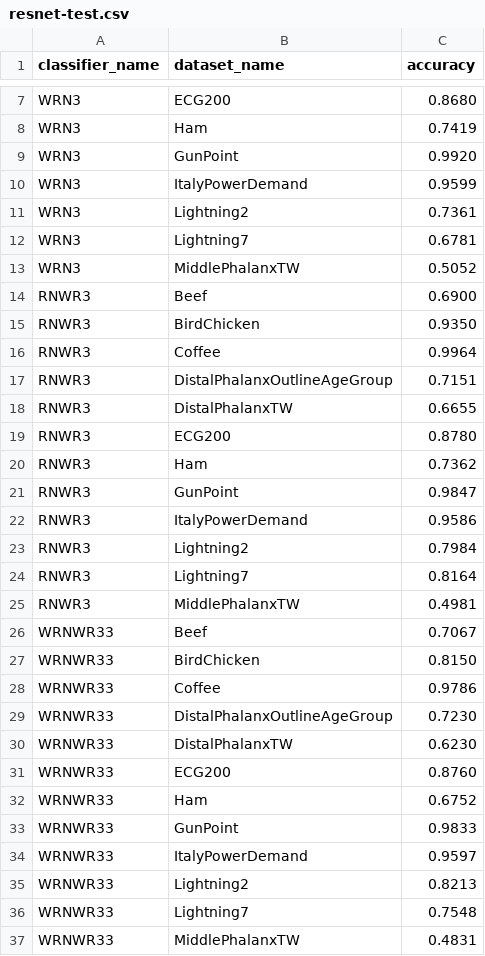
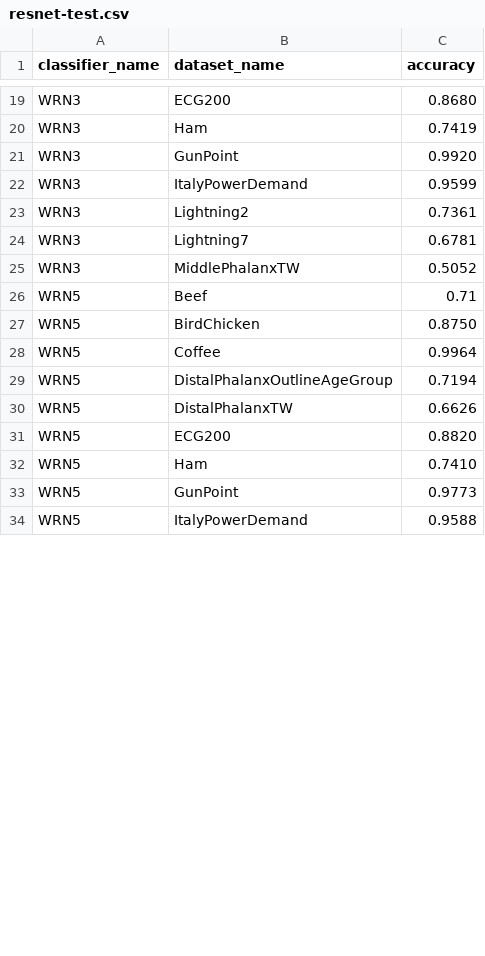
Before and after one commit to jimmycoconut88/Deep-Dynamic-Time-Warping, a CSV file: cd-diagram-master/resnet-test.csv, drawn as a sheet; only a part is shown, gaps mark what is left out; the diff covers the shown part only.

```diff
--- a/cd-diagram-master/resnet-test.csv
+++ b/cd-diagram-master/resnet-test.csv
@@ -13,25 +25,10 @@ WRN3, Lightning7, 0.6781
 WRN3, MiddlePhalanxTW, 0.5052
-RNWR3, Beef, 0.6900
-RNWR3, BirdChicken, 0.9350
-RNWR3, Coffee, 0.9964
-RNWR3, DistalPhalanxOutlineAgeGroup, 0.7151
-RNWR3, DistalPhalanxTW, 0.6655
-RNWR3, ECG200, 0.8780
-RNWR3, Ham, 0.7362
-RNWR3, GunPoint, 0.9847
-RNWR3, ItalyPowerDemand, 0.9586
-RNWR3, Lightning2, 0.7984
-RNWR3, Lightning7, 0.8164
-RNWR3, MiddlePhalanxTW, 0.4981
-WRNWR33, Beef, 0.7067
-WRNWR33, BirdChicken, 0.8150
-WRNWR33, Coffee, 0.9786
-WRNWR33, DistalPhalanxOutlineAgeGroup, 0.7230
-WRNWR33, DistalPhalanxTW, 0.6230
-WRNWR33, ECG200, 0.8760
-WRNWR33, Ham, 0.6752
-WRNWR33, GunPoint, 0.9833
-WRNWR33, ItalyPowerDemand, 0.9597
-WRNWR33, Lightning2, 0.8213
-WRNWR33, Lightning7, 0.7548
-WRNWR33, MiddlePhalanxTW, 0.4831
+WRN5, Beef, 0.71
+WRN5, BirdChicken, 0.8750
+WRN5, Coffee, 0.9964
+WRN5, DistalPhalanxOutlineAgeGroup, 0.7194
+WRN5, DistalPhalanxTW, 0.6626
+WRN5, ECG200, 0.8820
+WRN5, Ham, 0.7410
+WRN5, GunPoint, 0.9773
+WRN5, ItalyPowerDemand, 0.9588
```
Also changed, not shown: 15 added rows elsewhere in this file, cd-diagram-master/fcn-test.csv, 6 other files.
